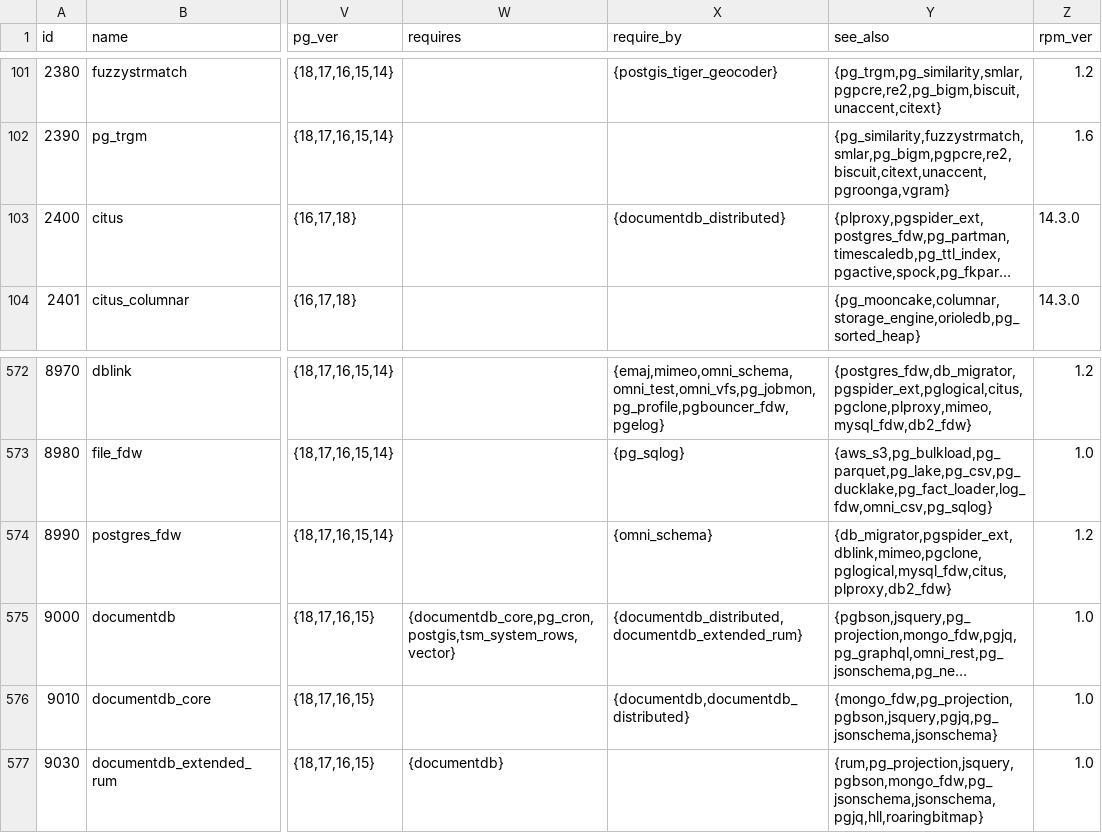
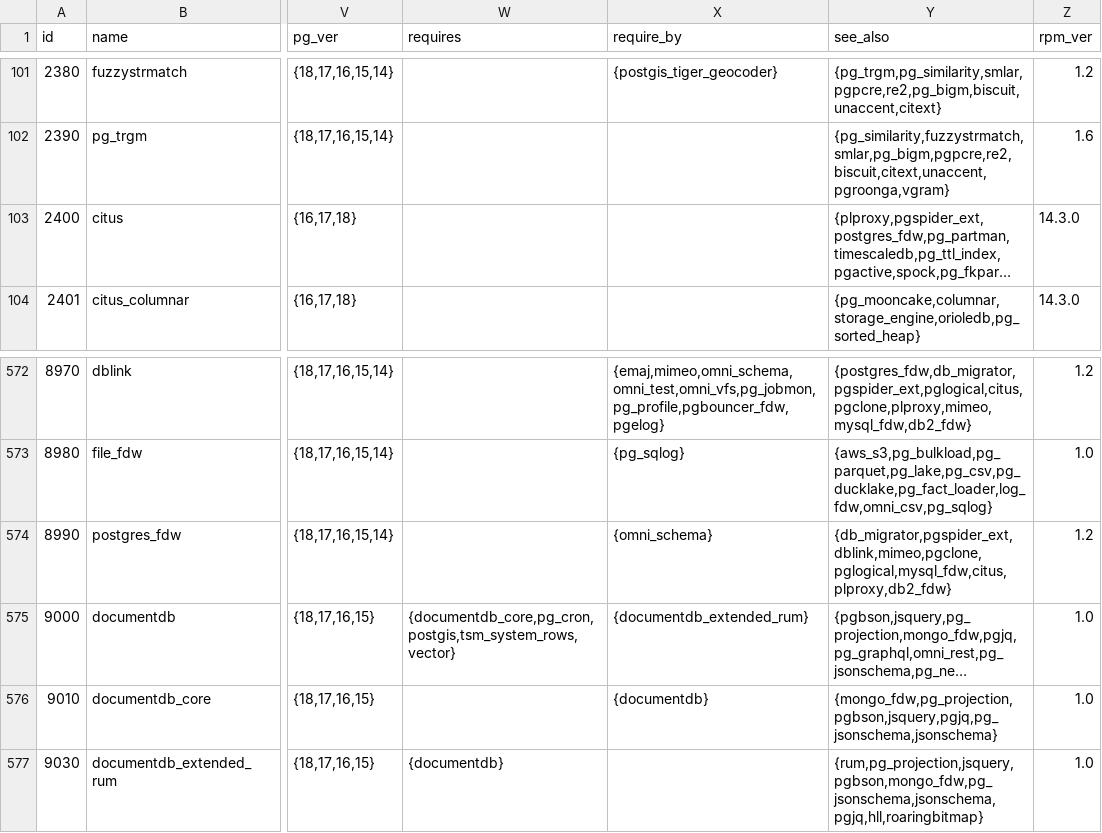
Before and after one commit to pgsty/pgext, a CSV file: db/extension.csv, drawn as a sheet; only a part is shown, gaps mark what is left out; long unchanged cells end in …; the diff names each change by its address in the sheet, - before the commit and + after, or states it on an @@ line.

Commit message:
extension update 20261112

```diff
--- a/db/extension.csv
+++ b/db/extension.csv
-X103 (require_by): {documentdb_distributed}
+X103 (require_by): (empty)
-X575 (require_by): {documentdb_distributed,documentdb_extended_rum}
+X575 (require_by): {documentdb_extended_rum}
-X576 (require_by): {documentdb,documentdb_distributed}
+X576 (require_by): {documentdb}
```
Also changed, not shown: 14 other files.
